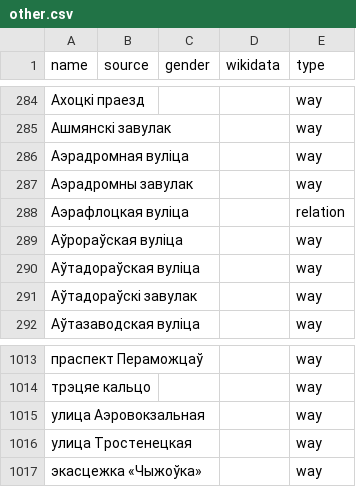
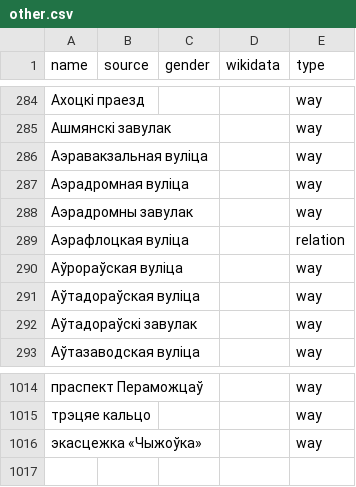
Before and after one commit to EqualStreetNames/equalstreetnames-minsk, a CSV file: data/other.csv, drawn as a sheet; only a part is shown, gaps mark what is left out; removed rows and columns are numbered as before the commit, all else as after; the diff names each change by its address in the sheet, - before the commit and + after, or states it on an @@ line.

```diff
--- a/data/other.csv
+++ b/data/other.csv
+row 286: Аэравакзальная вуліца |  |  |  | way
-row 1015: улица Аэровокзальная |  |  |  | way
-row 1016: улица Тростенецкая |  |  |  | way
```
Also changed, not shown: 3 other files.
